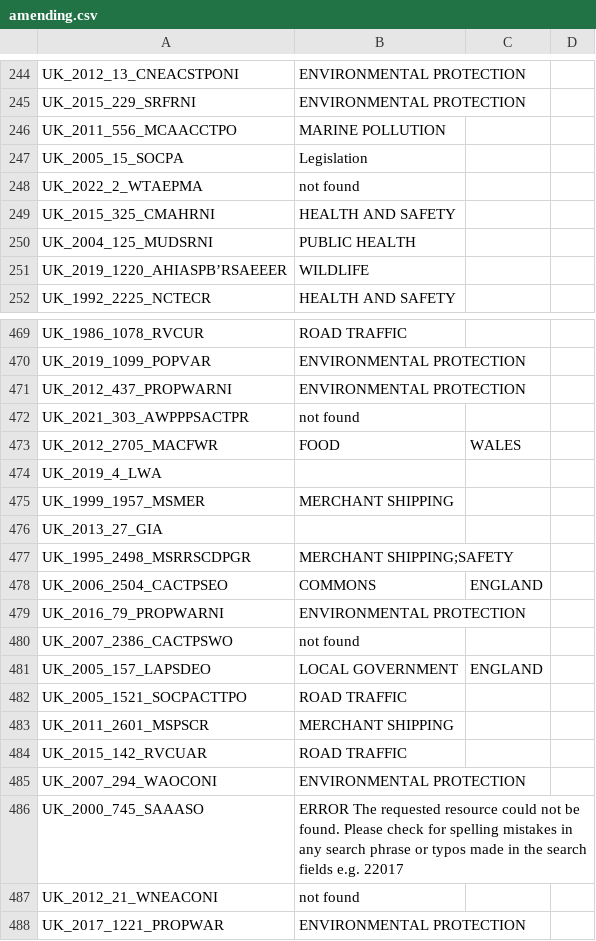
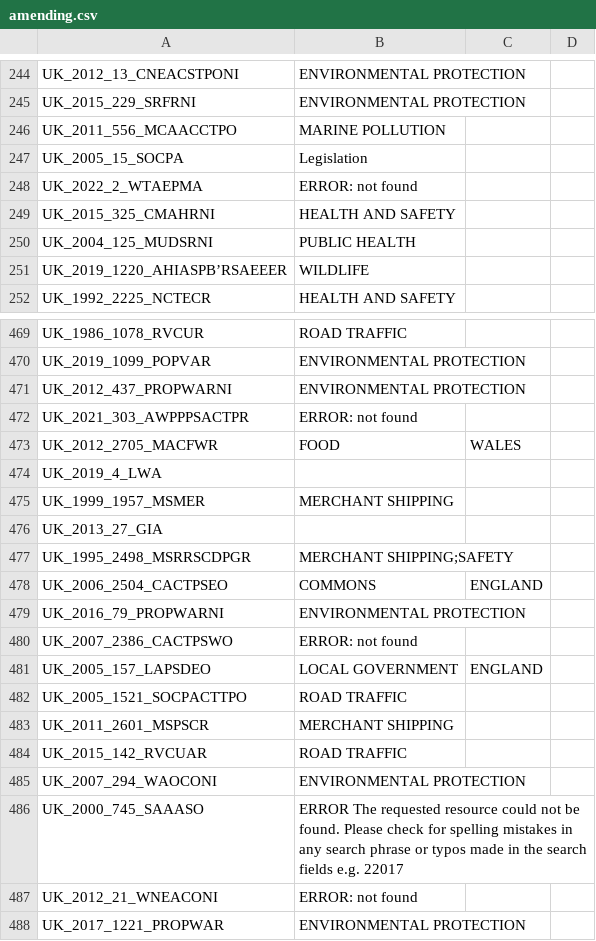
Before and after one commit to shotleybuilder/legl, a CSV file: lib/amending.csv, drawn as a sheet; only a part is shown, gaps mark what is left out; the diff covers the shown part only.

```diff
--- a/lib/amending.csv
+++ b/lib/amending.csv
@@ -247,3 +247,3 @@ UK_2011_556_MCAACCTPO,MARINE POLLUTION
 UK_2005_15_SOCPA,Legislation
-UK_2022_2_WTAEPMA,not found
+UK_2022_2_WTAEPMA,ERROR: not found
 UK_2015_325_CMAHRNI,HEALTH AND SAFETY
@@ -471,3 +471,3 @@ UK_2019_1099_POPVAR,ENVIRONMENTAL PROTECTION
 UK_2012_437_PROPWARNI,ENVIRONMENTAL PROTECTION
-UK_2021_303_AWPPPSACTPR,not found
+UK_2021_303_AWPPPSACTPR,ERROR: not found
 UK_2012_2705_MACFWR,FOOD, WALES
@@ -479,3 +479,3 @@ UK_2006_2504_CACTPSEO,COMMONS, ENGLAND
 UK_2016_79_PROPWARNI,ENVIRONMENTAL PROTECTION
-UK_2007_2386_CACTPSWO,not found
+UK_2007_2386_CACTPSWO,ERROR: not found
 UK_2005_157_LAPSDEO,LOCAL GOVERNMENT, ENGLAND
@@ -486,3 +486,3 @@ UK_2007_294_WAOCONI,ENVIRONMENTAL PROTECTION
 UK_2000_745_SAAASO,ERROR The requested resource could not be found.  Please check for spelling mistakes in any search phrase or typos made in the search fields e.g. 22017
-UK_2012_21_WNEACONI,not found
+UK_2012_21_WNEACONI,ERROR: not found
 UK_2017_1221_PROPWAR,ENVIRONMENTAL PROTECTION
```
Also changed, not shown: 6 edited cells elsewhere in this file, 11 other files.
